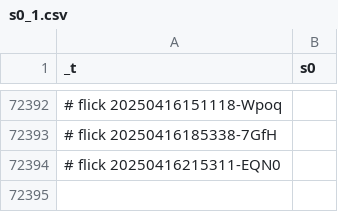
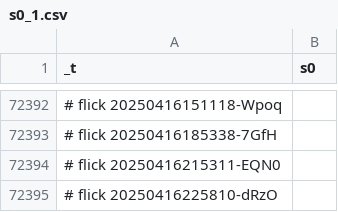
Before and after one commit to abikesa/facade, a CSV file: kitabo/ensi/ukubona/donorcase/test2/assets/csv/s0_1.csv, drawn as a sheet; only a part is shown, gaps mark what is left out; the diff names each change by its address in the sheet, - before the commit and + after, or states it on an @@ line.

Commit message:
kitabo/ensi/ukubona/donorcase/test2/assets/csv/s0_1.csv

```diff
--- a/kitabo/ensi/ukubona/donorcase/test2/assets/csv/s0_1.csv
+++ b/kitabo/ensi/ukubona/donorcase/test2/assets/csv/s0_1.csv
+row 72395: # flick 20250416225810-dRzO
```
